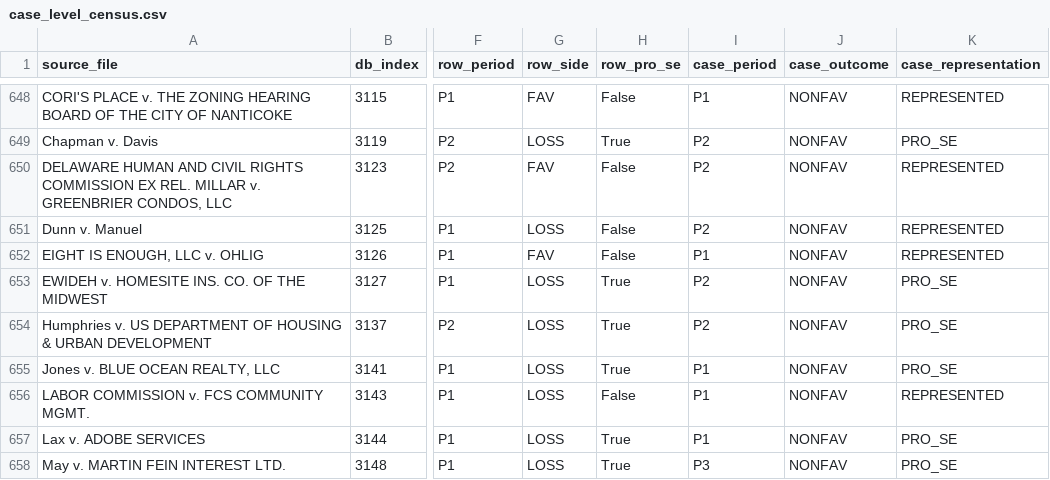
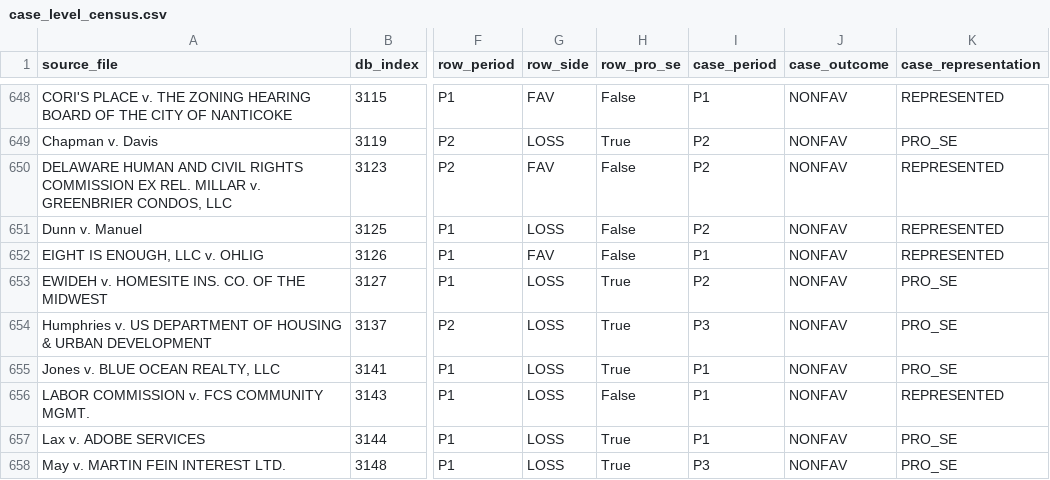
Before and after one commit to NickGillArizona/Duty-Without-Data, a CSV file: replication/case_level_census.csv, drawn as a sheet; only a part is shown, gaps mark what is left out; the diff covers the shown part only; the diff names each change by its address in the sheet, - before the commit and + after, or states it on an @@ line.

Commit message:
Restate the case-level census after eight caption-split unit merges (606 to 598)
A blind cross-model validation sweep found that eight appellate documents sat
in their own census units while their district-court actions were counted as
separate units (CourtListener captions the two phases of one action
differently). Each appellate unit is merged into its district-action unit;
one case, one unit, now enforced across courts. The eighteen qualifying
plaintiff-side judgments, their finality classes, and the zero pro se cell
are unchanged; the FHJC v. Pelican affirmance joins victory V04's unit.

Restated: N 598 (283/65/250); represented 201, pro se 397; represented cell
18 of 201 (9.0%); shares 60.1% to 76.0%; under-call bound 1 of 598 (0.93%);
lag sensitivity 77.6% (128/165). Registered pre-merger figures retained under
dated basis notes: fn 140 floors, the A-7 dimension table, the perimeter
census. Full record in ERRATA.md; identity evidence per pair therein.

Checkers restated in the same motion (build_case_level_series structural
constants, validate_claims expectations, advocacy and appendix-pointer
assertions); generated surfaces and the release manifest regenerated; the
manuscript mirror re-synced to the restated canonical draft. Release checks
pass 20/20.

```diff
--- a/replication/case_level_census.csv
+++ b/replication/case_level_census.csv
-I654 (case_period): P2
+I654 (case_period): P3
```
Also changed, not shown: 46 edited cells elsewhere in this file, article/CLAIMS_LEDGER.csv, 30 other files.
